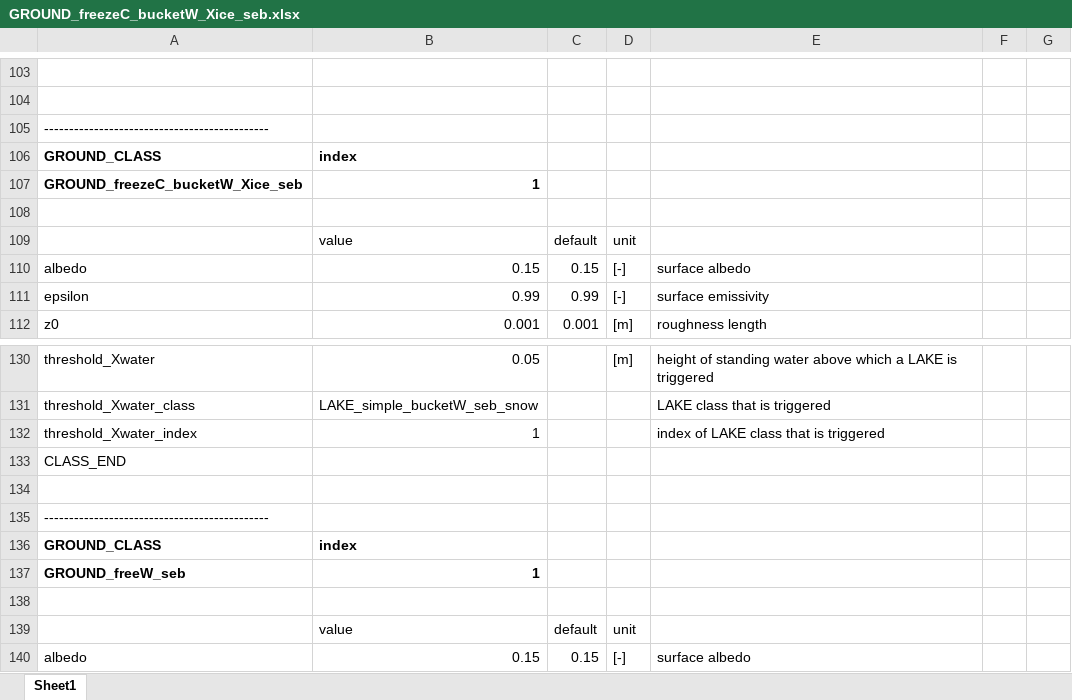
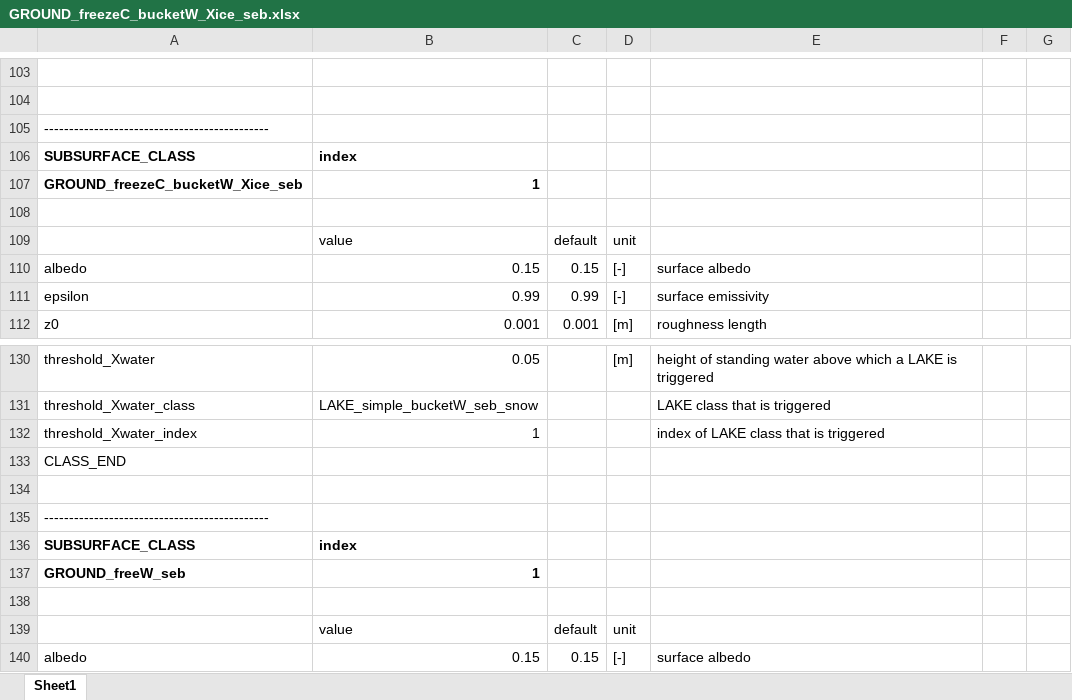
Before and after one commit to jannitzbon/CryoGrid, an Excel workbook: param_file_templates/Excel/GROUND_freezeC_bucketW_Xice_seb.xlsx, sheet Sheet1, drawn as a sheet; only a part is shown, gaps mark what is left out; values as stored, in another font and other column widths than the file's, no borders; the diff names each change by its address in the sheet, - before the commit and + after, or states it on an @@ line.

```diff
--- a/param_file_templates/Excel/GROUND_freezeC_bucketW_Xice_seb.xlsx (sheet Sheet1)
+++ b/param_file_templates/Excel/GROUND_freezeC_bucketW_Xice_seb.xlsx (sheet Sheet1)
-A106: GROUND_CLASS
+A106: SUBSURFACE_CLASS
-A136: GROUND_CLASS
+A136: SUBSURFACE_CLASS
```
Also changed, not shown: param_file_templates/Excel/GROUND_freezeC_seb_snow.xlsx, param_file_templates/Excel/LAKE_simple_bucketW_seb_snow.xlsx, 37 other files.
